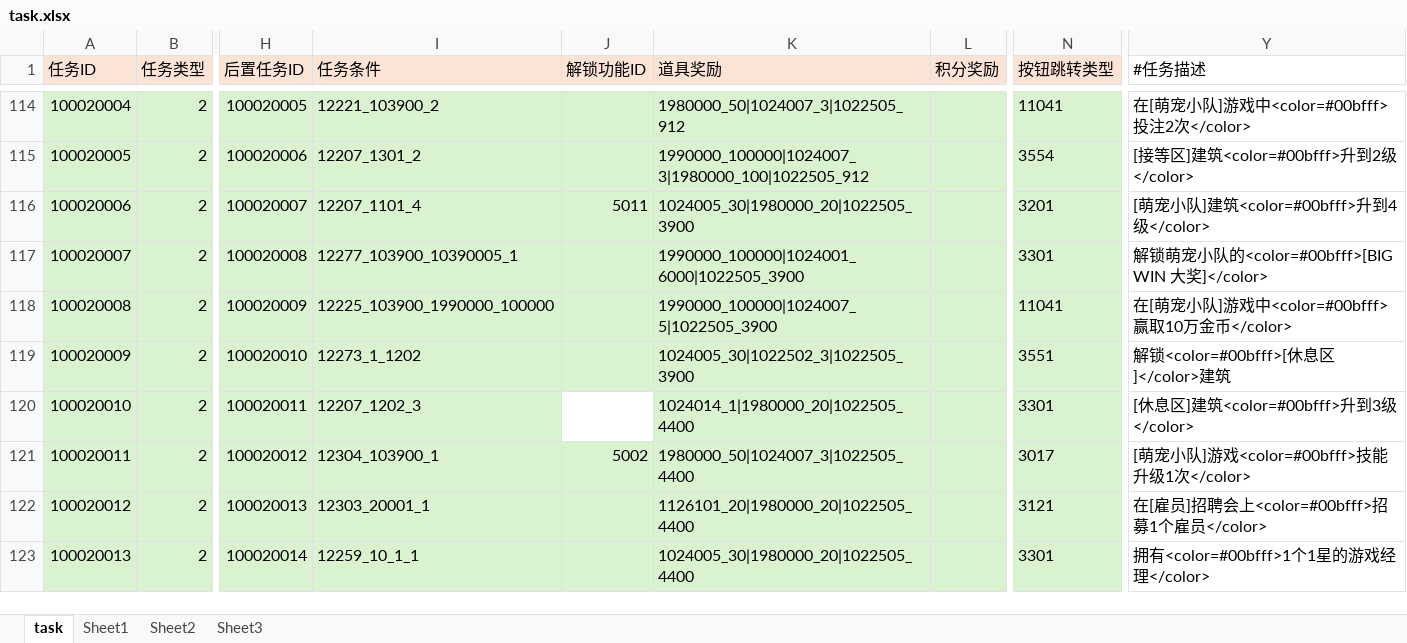
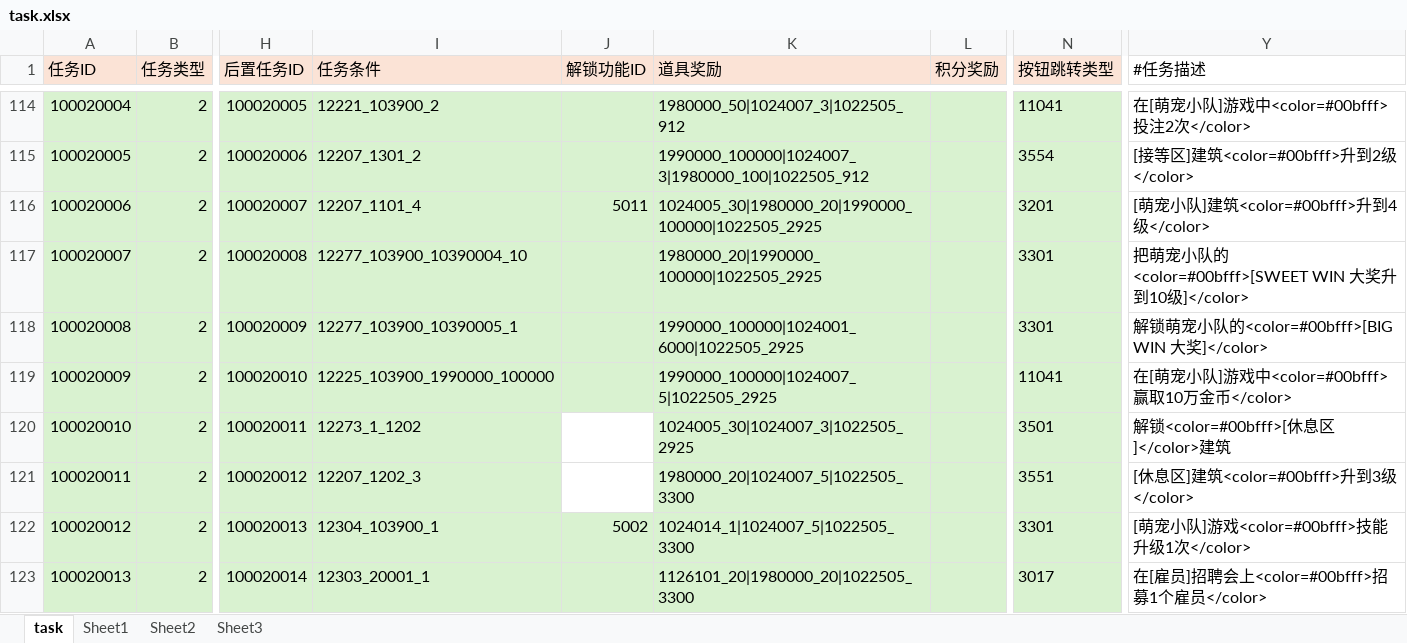
Before and after one commit to yanhailong/jjj_server, an Excel workbook: hall/resources/sample/task.xlsx, sheet task, drawn as a sheet; only a part is shown, gaps mark what is left out; values as stored, in another font and other column widths than the file's, no borders; conditional formats not drawn; the diff covers the shown part only; the diff names each change by its address in the sheet, - before the commit and + after, or states it on an @@ line.

```diff
--- a/hall/resources/sample/task.xlsx (sheet task)
+++ b/hall/resources/sample/task.xlsx (sheet task)
-K116 (道具奖励): 1024005_30|1980000_20|1022505_3900
+K116 (道具奖励): 1024005_30|1980000_20|1990000_100000|1022505_2925
-I117 (任务条件): 12277_103900_10390005_1
+I117 (任务条件): 12277_103900_10390004_10
-K117 (道具奖励): 1990000_100000|1024001_6000|1022505_3900
+K117 (道具奖励): 1980000_20|1990000_100000|1022505_2925
-Y117 (#任务描述): 解锁萌宠小队的<color=#00bfff>[BIG WIN 大奖]</color>
+Y117 (#任务描述): 把萌宠小队的<color=#00bfff>[SWEET WIN 大奖升到10级]</color>
-I118 (任务条件): 12225_103900_1990000_100000
+I118 (任务条件): 12277_103900_10390005_1
-K118 (道具奖励): 1990000_100000|1024007_5|1022505_3900
+K118 (道具奖励): 1990000_100000|1024001_6000|1022505_2925
-N118 (按钮跳转类型): 11041
+N118 (按钮跳转类型): 3301
-Y118 (#任务描述): 在[萌宠小队]游戏中<color=#00bfff>赢取10万金币</color>
+Y118 (#任务描述): 解锁萌宠小队的<color=#00bfff>[BIG WIN 大奖]</color>
-I119 (任务条件): 12273_1_1202
+I119 (任务条件): 12225_103900_1990000_100000
-K119 (道具奖励): 1024005_30|1022502_3|1022505_3900
+K119 (道具奖励): 1990000_100000|1024007_5|1022505_2925
-N119 (按钮跳转类型): 3551
+N119 (按钮跳转类型): 11041
-Y119 (#任务描述): 解锁<color=#00bfff>[休息区]</color>建筑
+Y119 (#任务描述): 在[萌宠小队]游戏中<color=#00bfff>赢取10万金币</color>
-I120 (任务条件): 12207_1202_3
+I120 (任务条件): 12273_1_1202
-K120 (道具奖励): 1024014_1|1980000_20|1022505_4400
+K120 (道具奖励): 1024005_30|1024007_3|1022505_2925
-N120 (按钮跳转类型): 3301
+N120 (按钮跳转类型): 3501
-Y120 (#任务描述): [休息区]建筑<color=#00bfff>升到3级</color>
+Y120 (#任务描述): 解锁<color=#00bfff>[休息区]</color>建筑
-I121 (任务条件): 12304_103900_1
+I121 (任务条件): 12207_1202_3
-J121 (解锁功能ID): 5002
+J121 (解锁功能ID): (empty)
-J121 fill: #D9F2D0
+J121 fill: none
-K121 (道具奖励): 1980000_50|1024007_3|1022505_4400
+K121 (道具奖励): 1980000_20|1024007_5|1022505_3300
-N121 (按钮跳转类型): 3017
+N121 (按钮跳转类型): 3551
-Y121 (#任务描述): [萌宠小队]游戏<color=#00bfff>技能升级1次</color>
+Y121 (#任务描述): [休息区]建筑<color=#00bfff>升到3级</color>
-I122 (任务条件): 12303_20001_1
+I122 (任务条件): 12304_103900_1
-J122 (解锁功能ID): (empty)
+J122 (解锁功能ID): 5002
-K122 (道具奖励): 1126101_20|1980000_20|1022505_4400
+K122 (道具奖励): 1024014_1|1024007_5|1022505_3300
-N122 (按钮跳转类型): 3121
+N122 (按钮跳转类型): 3301
-Y122 (#任务描述): 在[雇员]招聘会上<color=#00bfff>招募1个雇员</color>
+Y122 (#任务描述): [萌宠小队]游戏<color=#00bfff>技能升级1次</color>
-I123 (任务条件): 12259_10_1_1
+I123 (任务条件): 12303_20001_1
-K123 (道具奖励): 1024005_30|1980000_20|1022505_4400
+K123 (道具奖励): 1126101_20|1980000_20|1022505_3300
-N123 (按钮跳转类型): 3301
+N123 (按钮跳转类型): 3017
-Y123 (#任务描述): 拥有<color=#00bfff>1个1星的游戏经理</color>
+Y123 (#任务描述): 在[雇员]招聘会上<color=#00bfff>招募1个雇员</color>
```
Also changed, not shown: 16 added rows, 929 edited cells and cell formats elsewhere in this sheet, hall/resources/sample/CasinoStatsSheet.xlsx, ploy/resources/sample/task.xlsx, 20 other files.
